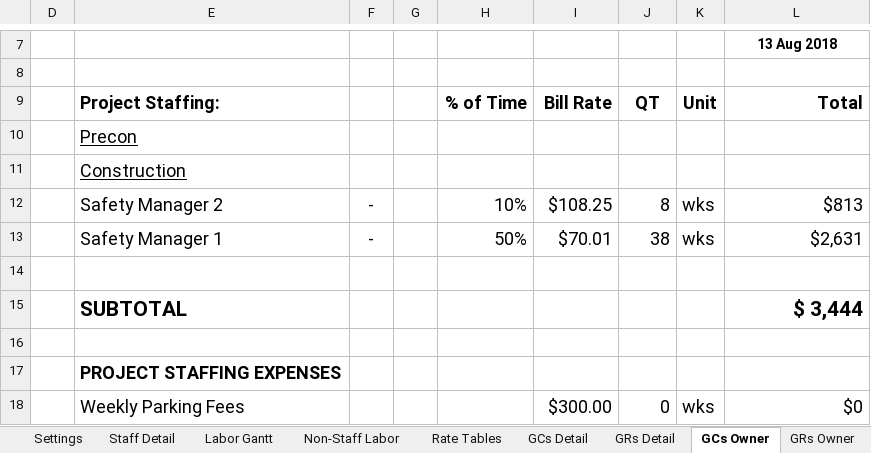
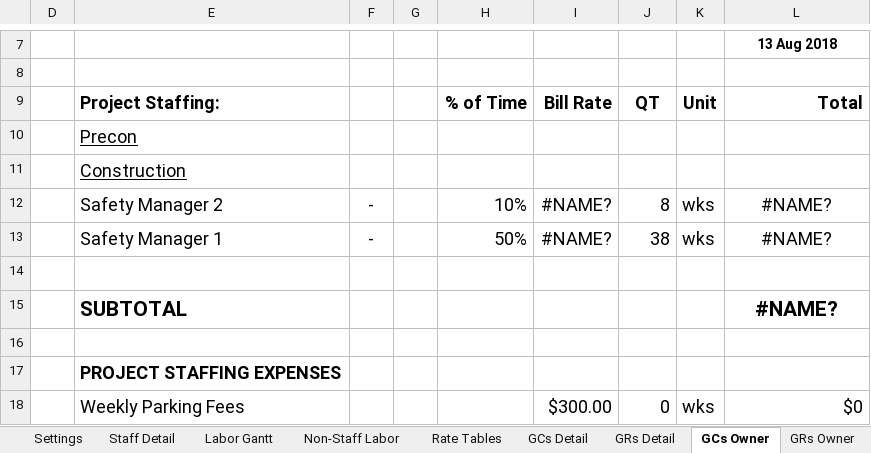
Before and after one commit to cajoku/GCGRrepo, an Excel workbook: code.xlsm, sheet GCs Owner, drawn as a sheet; only a part is shown, gaps mark what is left out; values as stored, in another font and other column widths than the file's, no borders; charts and pictures and conditional formats not drawn; the diff names each change by its address in the sheet, - before the commit and + after, or states it on an @@ line.

```diff
--- a/code.xlsm (sheet GCs Owner)
+++ b/code.xlsm (sheet GCs Owner)
-I12 (Bill Rate): $108.25
+I12 (Bill Rate): #NAME?
-L12 (Total): $813
+L12 (Total): #NAME?
-L12:L13 alignment: right
+L12:L13 alignment: center
-I13 (Bill Rate): $70.01
+I13 (Bill Rate): #NAME?
-L13 (Total): $2,631
+L13 (Total): #NAME?
-L15 (Total): $ 3,444
+L15 (Total): #NAME?
-L15 alignment: right
+L15 alignment: center
```
Also changed, not shown: sheet Staff Detail, sheet Settings, other sheet tabs, hidden cells.
